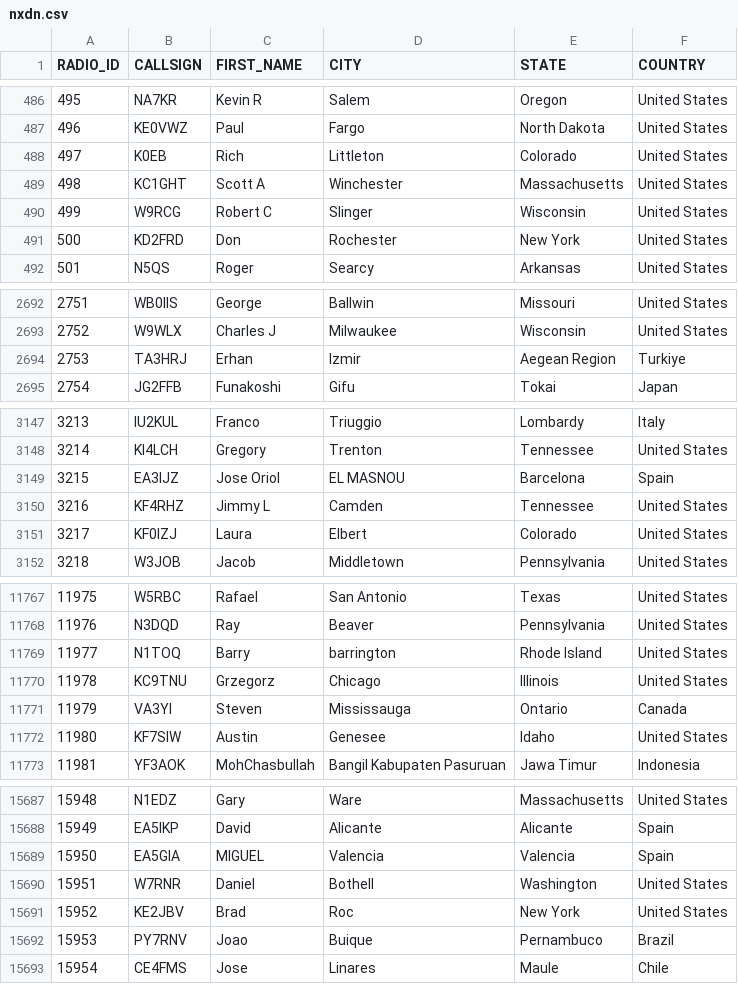
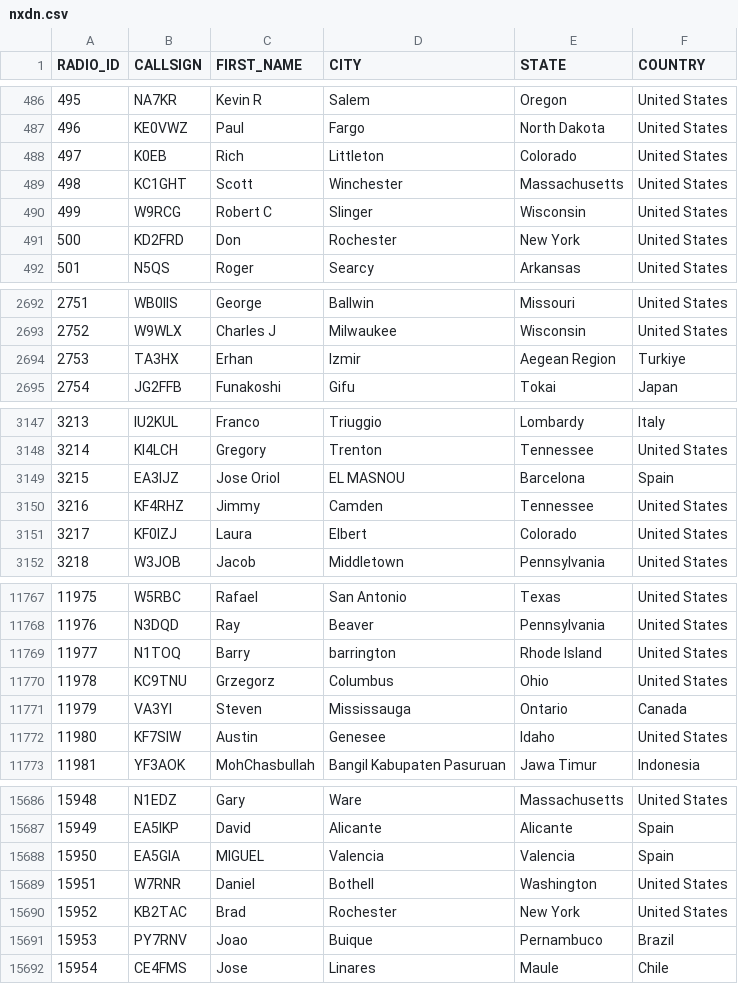
Before and after one commit to DMR-Database/dmr-database-appdata, a CSV file: nxdn.csv, drawn as a sheet; only a part is shown, gaps mark what is left out; the diff covers the shown part only.

```diff
--- a/nxdn.csv
+++ b/nxdn.csv
@@ -488,3 +488,3 @@ RADIO_ID,CALLSIGN,FIRST_NAME,CITY,STATE,COUNTRY
 497,K0EB,Rich,Littleton,Colorado,United States
-498,KC1GHT,Scott A,Winchester,Massachusetts,United States
+498,KC1GHT,Scott,Winchester,Massachusetts,United States
 499,W9RCG,Robert C,Slinger,Wisconsin,United States
@@ -2693,3 +2693,3 @@ RADIO_ID,CALLSIGN,FIRST_NAME,CITY,STATE,COUNTRY
 2752,W9WLX,Charles J,Milwaukee,Wisconsin,United States
-2753,TA3HRJ,Erhan,Izmir,Aegean Region,Turkiye
+2753,TA3HX,Erhan,Izmir,Aegean Region,Turkiye
 2754,JG2FFB,Funakoshi,Gifu,Tokai,Japan
@@ -3149,3 +3149,3 @@ RADIO_ID,CALLSIGN,FIRST_NAME,CITY,STATE,COUNTRY
 3215,EA3IJZ,Jose Oriol,EL MASNOU,Barcelona,Spain
-3216,KF4RHZ,Jimmy L,Camden,Tennessee,United States
+3216,KF4RHZ,Jimmy,Camden,Tennessee,United States
 3217,KF0IZJ,Laura,Elbert,Colorado,United States
@@ -11769,3 +11769,3 @@ RADIO_ID,CALLSIGN,FIRST_NAME,CITY,STATE,COUNTRY
 11977,N1TOQ,Barry,barrington,Rhode Island,United States
-11978,KC9TNU,Grzegorz,Chicago,Illinois,United States
+11978,KC9TNU,Grzegorz,Columbus,Ohio,United States
 11979,VA3YI,Steven,Mississauga,Ontario,Canada
@@ -15690,3 +15689,3 @@ RADIO_ID,CALLSIGN,FIRST_NAME,CITY,STATE,COUNTRY
 15951,W7RNR,Daniel,Bothell,Washington,United States
-15952,KE2JBV,Brad,Roc,New York,United States
+15952,KB2TAC,Brad,Rochester,New York,United States
 15953,PY7RNV,Joao,Buique,Pernambuco,Brazil
```
Also changed, not shown: 14 added rows, 2 removed rows and 3 edited cells elsewhere in this file, dapnet.csv, 8 other files.
